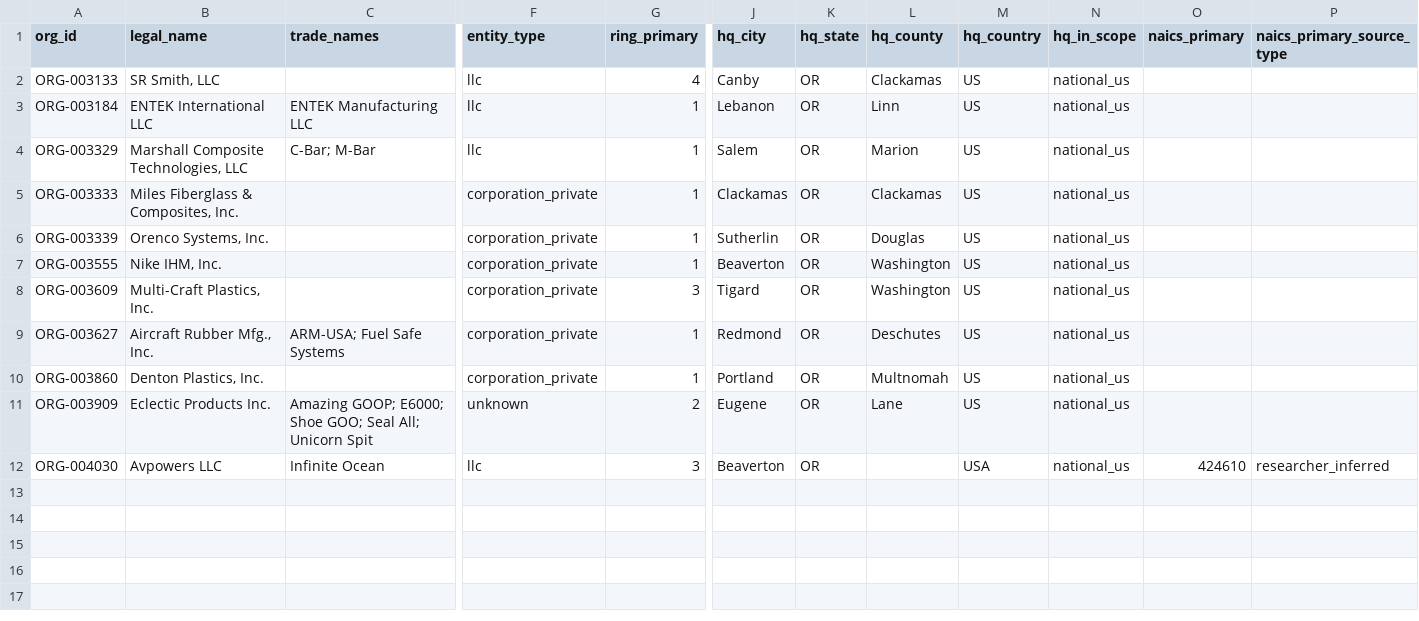
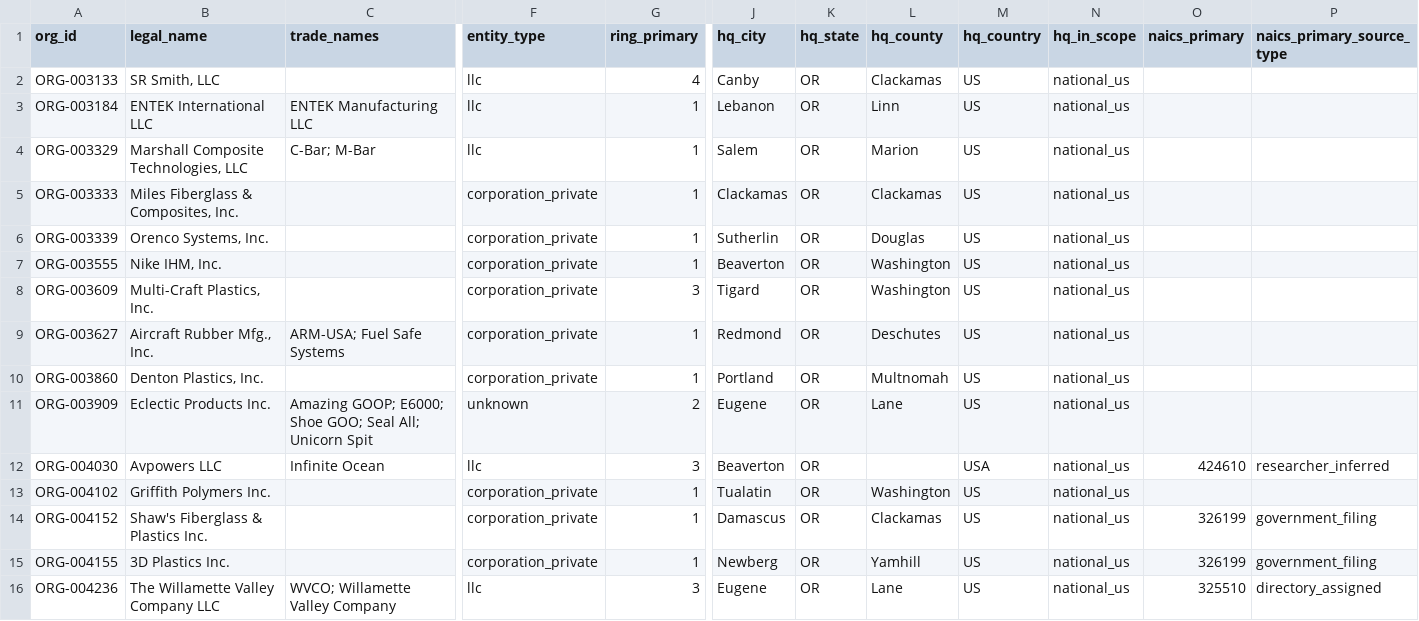
Before and after one commit to polymerindustrycluster/polymer-atlas, a CSV file: data/organizations_OR.csv, drawn as a sheet; only a part is shown, gaps mark what is left out; rows hold the shown columns only; the diff names each change by its address in the sheet, - before the commit and + after, or states it on an @@ line.

Commit message:
Pass 23 body 2 of 6: national TRI packets 019-024 (280 sites, 163 orgs, 283 links) + Carpenter duplicate merge + 4 creation watch seeds

```diff
--- a/data/organizations_OR.csv
+++ b/data/organizations_OR.csv
+row 13: ORG-004102 | Griffith Polymers Inc. |  | corporation_private | 1 | Tualatin | OR | Washington | US | national_us
+row 14: ORG-004152 | Shaw's Fiberglass & Plastics Inc. |  | corporation_private | 1 | Damascus | OR | Clackamas | US | national_us | 326199 | government_filing
+row 15: ORG-004155 | 3D Plastics Inc. |  | corporation_private | 1 | Newberg | OR | Yamhill | US | national_us | 326199 | government_filing
+row 16: ORG-004236 | The Willamette Valley Company LLC | WVCO; Willamette Valley Company | llc | 3 | Eugene | OR | Lane | US | national_us | 325510 | directory_assigned
```
Also changed, not shown: 1 other file.
